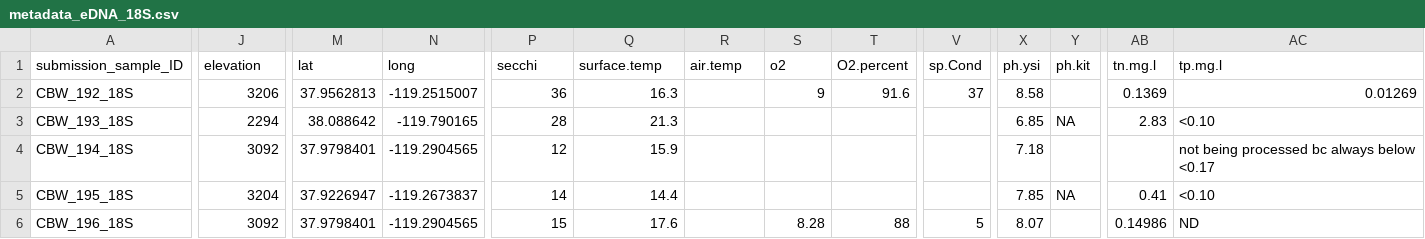
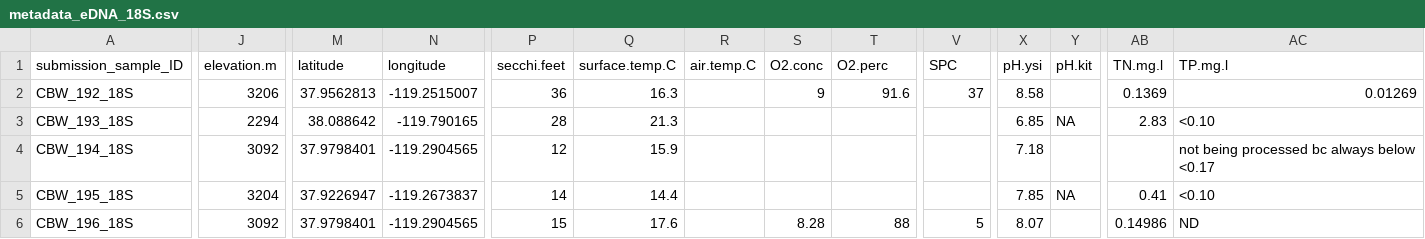
Before and after one commit to cbwall/Alpine-lake-16S-18S-thru-time, a CSV file: data/metadata/metadata_eDNA_18S.csv, drawn as a sheet; only a part is shown, gaps mark what is left out; the diff covers the shown part only; the diff names each change by its address in the sheet, - before the commit and + after, or states it on an @@ line.

```diff
--- a/data/metadata/metadata_eDNA_18S.csv
+++ b/data/metadata/metadata_eDNA_18S.csv
-J1: elevation
+J1: elevation.m
-M1: lat
+M1: latitude
-N1: long
+N1: longitude
-P1: secchi
+P1: secchi.feet
-Q1: surface.temp
+Q1: surface.temp.C
-R1: air.temp
+R1: air.temp.C
-S1: o2
+S1: O2.conc
-T1: O2.percent
+T1: O2.perc
-V1: sp.Cond
+V1: SPC
-X1: ph.ysi
+X1: pH.ysi
-Y1: ph.kit
+Y1: pH.kit
-AB1: tn.mg.l
+AB1: TN.mg.l
-AC1: tp.mg.l
+AC1: TP.mg.l
```
Also changed, not shown: 6 edited cells elsewhere in this file, 8 other files.
